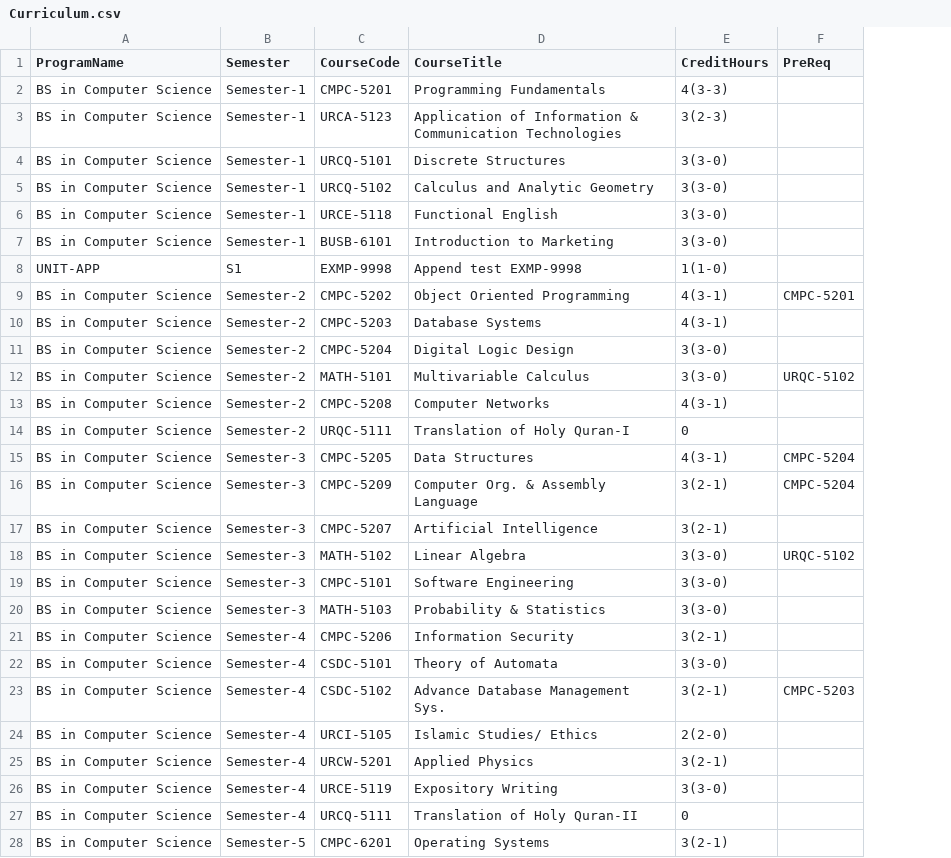
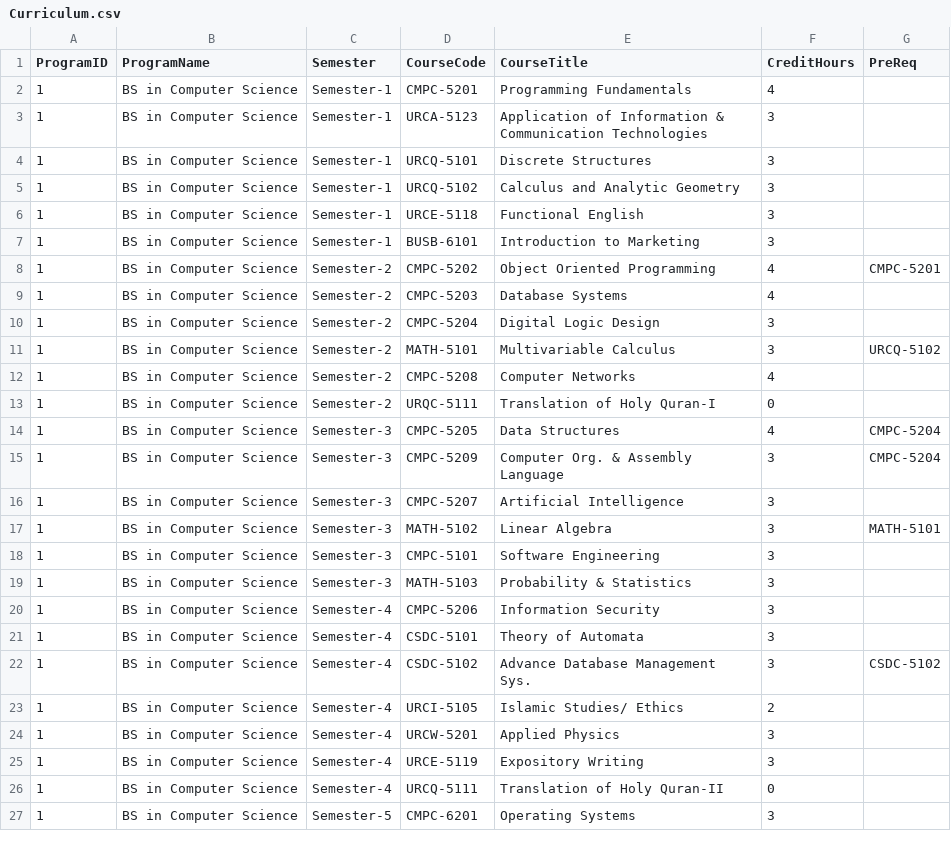
Before and after one commit to Asmaaad37/AI-INBOUND-CALLING-AGENT, a CSV file: Asmaad/Docs_extraction/Curriculum.csv, drawn as a sheet; only a part is shown; removed rows and columns are numbered as before the commit, all else as after; the diff covers the shown part only; the diff names each change by its address in the sheet, - before the commit and + after, or states it on an @@ line.

```diff
--- a/Asmaad/Docs_extraction/Curriculum.csv
+++ b/Asmaad/Docs_extraction/Curriculum.csv
+column A (ProgramID), rows 2-27: all 1
-F2 (CreditHours): 4(3-3)
+F2 (CreditHours): 4
-F3 (CreditHours): 3(2-3)
+F3 (CreditHours): 3
-F4:F7 (CreditHours): 3(3-0)
+F4:F7 (CreditHours): 3
-row 8: UNIT-APP | S1 | EXMP-9998 | Append test EXMP-9998 | 1(1-0)
-F8:F9 (CreditHours): 4(3-1)
+F8:F9 (CreditHours): 4
-F10:F11 (CreditHours): 3(3-0)
+F10:F11 (CreditHours): 3
-G11 (PreReq): URQC-5102
+G11 (PreReq): URCQ-5102
-F12 (CreditHours): 4(3-1)
+F12 (CreditHours): 4
-F14 (CreditHours): 4(3-1)
+F14 (CreditHours): 4
-F15:F16 (CreditHours): 3(2-1)
+F15:F16 (CreditHours): 3
-F17:F19 (CreditHours): 3(3-0)
+F17:F19 (CreditHours): 3
-G17 (PreReq): URQC-5102
+G17 (PreReq): MATH-5101
-F20 (CreditHours): 3(2-1)
+F20 (CreditHours): 3
-F21 (CreditHours): 3(3-0)
+F21 (CreditHours): 3
-F22 (CreditHours): 3(2-1)
+F22 (CreditHours): 3
-G22 (PreReq): CMPC-5203
+G22 (PreReq): CSDC-5102
-F23 (CreditHours): 2(2-0)
+F23 (CreditHours): 2
-F24 (CreditHours): 3(2-1)
+F24 (CreditHours): 3
-F25 (CreditHours): 3(3-0)
+F25 (CreditHours): 3
-F27 (CreditHours): 3(2-1)
+F27 (CreditHours): 3
```
Also changed, not shown: 24 edited cells elsewhere in this file, Asmaad/Docs_extraction/Programs.csv, 3 other files.
